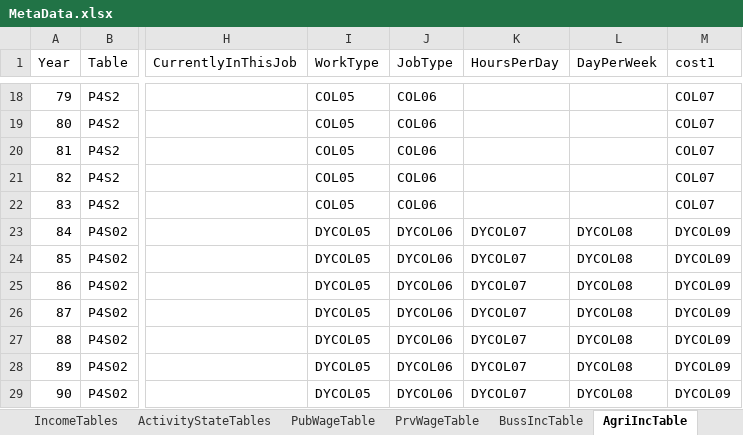
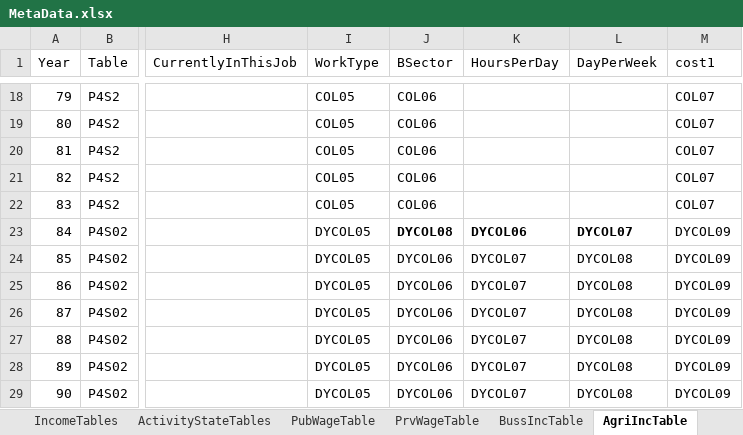
Before and after one commit to IPRCIRI/IRHEIS, an Excel workbook: Data/MetaData.xlsx, sheet AgriIncTable, drawn as a sheet; only a part is shown, gaps mark what is left out; values as stored, in another font and other column widths than the file's, no borders; the diff names each change by its address in the sheet, - before the commit and + after, or states it on an @@ line.

Commit message:
Minor Mod on Income (INCOMPLETE)

```diff
--- a/Data/MetaData.xlsx (sheet AgriIncTable)
+++ b/Data/MetaData.xlsx (sheet AgriIncTable)
-J1: JobType
+J1: BSector
-J23 (BSector): DYCOL06
+J23 (BSector): DYCOL08
-J23:L23 bold: off
+J23:L23 bold: on
-K23 (HoursPerDay): DYCOL07
+K23 (HoursPerDay): DYCOL06
-L23 (DayPerWeek): DYCOL08
+L23 (DayPerWeek): DYCOL07
```
Also changed, not shown: sheet BussIncTable, 3 other files.
